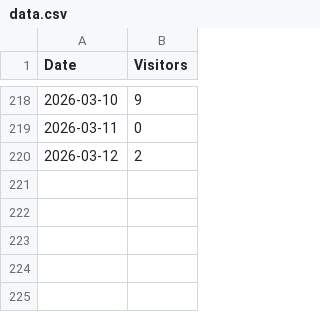
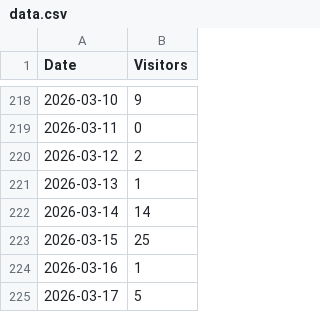
Before and after one commit to skarmat/visitors-dashboard, a CSV file: data.csv, drawn as a sheet; only a part is shown, gaps mark what is left out; the diff names each change by its address in the sheet, - before the commit and + after, or states it on an @@ line.

Commit message:
data manually updated

```diff
--- a/data.csv
+++ b/data.csv
+row 221: 2026-03-13 | 1
+row 222: 2026-03-14 | 14
+row 223: 2026-03-15 | 25
+row 224: 2026-03-16 | 1
+row 225: 2026-03-17 | 5
```
